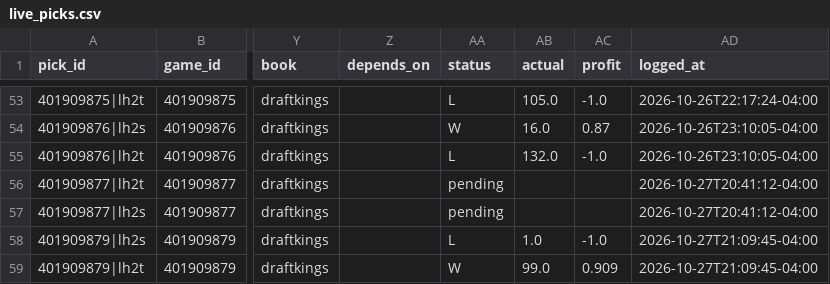
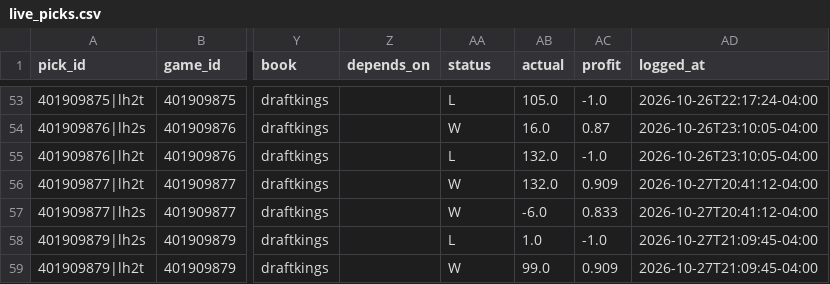
Before and after one commit to WallStreetQ/nba-model, a CSV file: model/live_picks.csv, drawn as a sheet; only a part is shown, gaps mark what is left out; the diff names each change by its address in the sheet, - before the commit and + after, or states it on an @@ line.

```diff
--- a/model/live_picks.csv
+++ b/model/live_picks.csv
-AA56:AA57 (status): pending
+AA56:AA57 (status): W
-AB56 (actual): (empty)
+AB56 (actual): 132.0
-AC56 (profit): (empty)
+AC56 (profit): 0.909
-AB57 (actual): (empty)
+AB57 (actual): -6.0
-AC57 (profit): (empty)
+AC57 (profit): 0.833
```
Also changed, not shown: model/halftime_log.csv.
